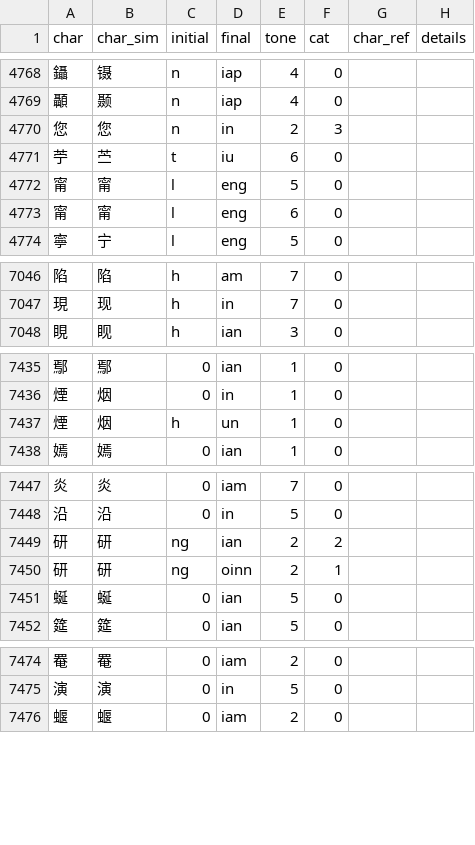
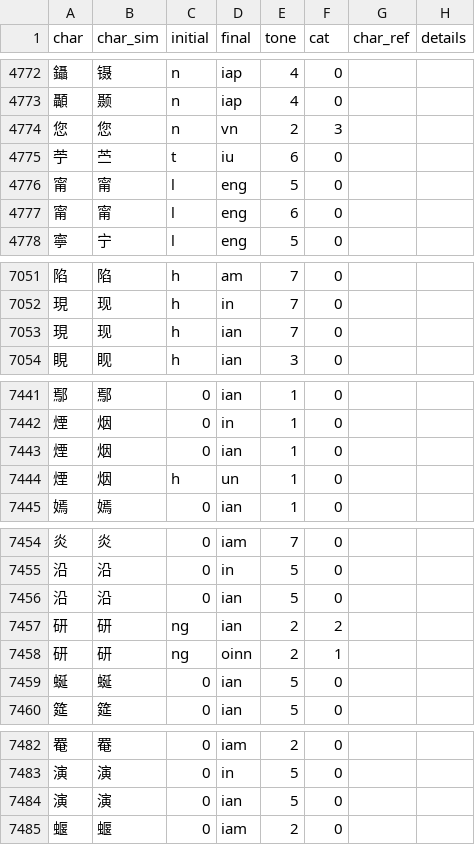
Before and after one commit to pujdict/pujdict, a CSV file: src/.vuepress/public/data/entries.csv, drawn as a sheet; only a part is shown, gaps mark what is left out; the diff covers the shown part only.

```diff
--- a/src/.vuepress/public/data/entries.csv
+++ b/src/.vuepress/public/data/entries.csv
@@ -4769,3 +4773,3 @@ char,char_sim,initial,final,tone,cat,char_ref,details
 顳,颞,n,iap,4,0,,
-您,您,n,in,2,3,,
+您,您,n,vn,2,3,,
 苧,苎,t,iu,6,0,,
@@ -7047,2 +7052,3 @@ char,char_sim,initial,final,tone,cat,char_ref,details
 現,现,h,in,7,0,,
+現,现,h,ian,7,0,,
 睍,𪾢,h,ian,3,0,,
@@ -7436,2 +7442,3 @@ char,char_sim,initial,final,tone,cat,char_ref,details
 煙,烟,0,in,1,0,,
+煙,烟,0,ian,1,0,,
 煙,烟,h,un,1,0,,
@@ -7448,2 +7455,3 @@ char,char_sim,initial,final,tone,cat,char_ref,details
 沿,沿,0,in,5,0,,
+沿,沿,0,ian,5,0,,
 研,研,ng,ian,2,2,,
@@ -7475,2 +7483,3 @@ char,char_sim,initial,final,tone,cat,char_ref,details
 演,演,0,in,5,0,,
+演,演,0,ian,5,0,,
 蝘,蝘,0,iam,2,0,,
```
Also changed, not shown: 5 added rows elsewhere in this file.
